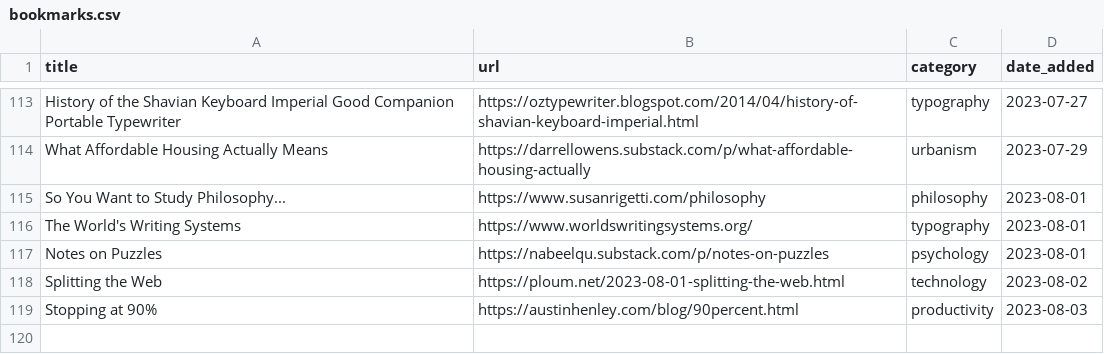
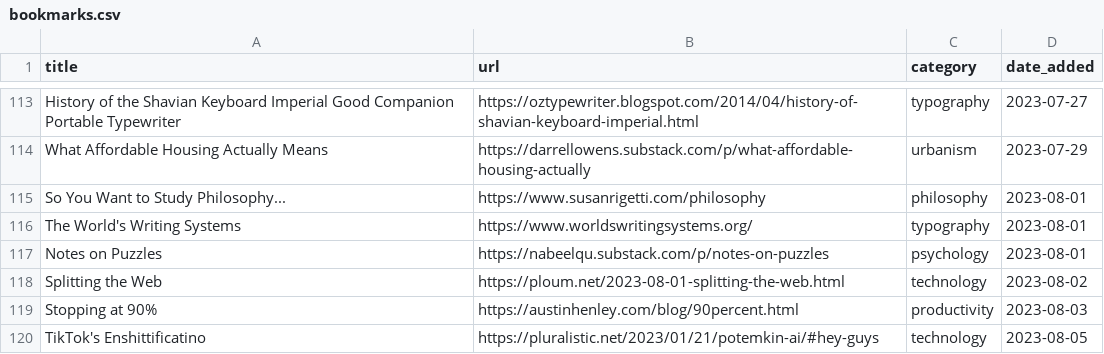
Before and after one commit to jdonland/bookmarks, a CSV file: bookmarks.csv, drawn as a sheet; only a part is shown, gaps mark what is left out; the diff names each change by its address in the sheet, - before the commit and + after, or states it on an @@ line.

```diff
--- a/bookmarks.csv
+++ b/bookmarks.csv
+row 120: TikTok's Enshittificatino | https://pluralistic.net/2023/01/21/potemkin-ai/#hey-guys | technology | 2023-08-05
```
Also changed, not shown: 2 other files.
